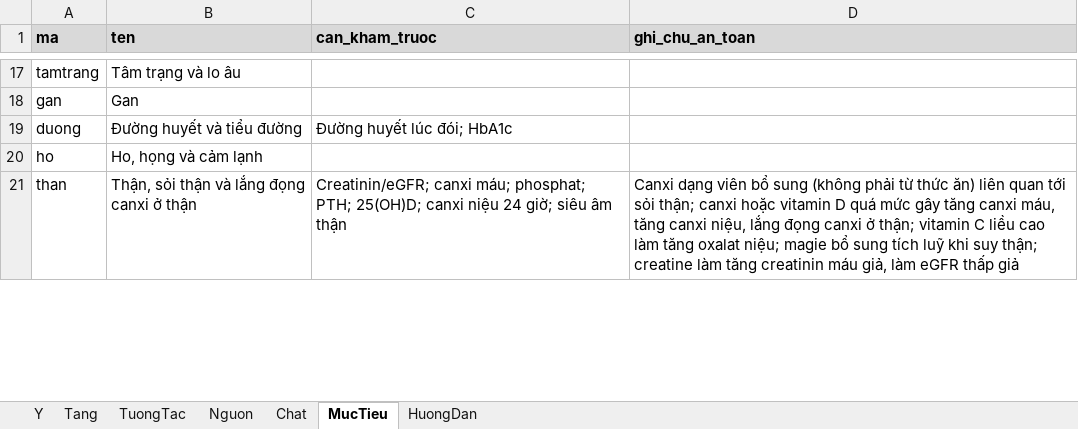
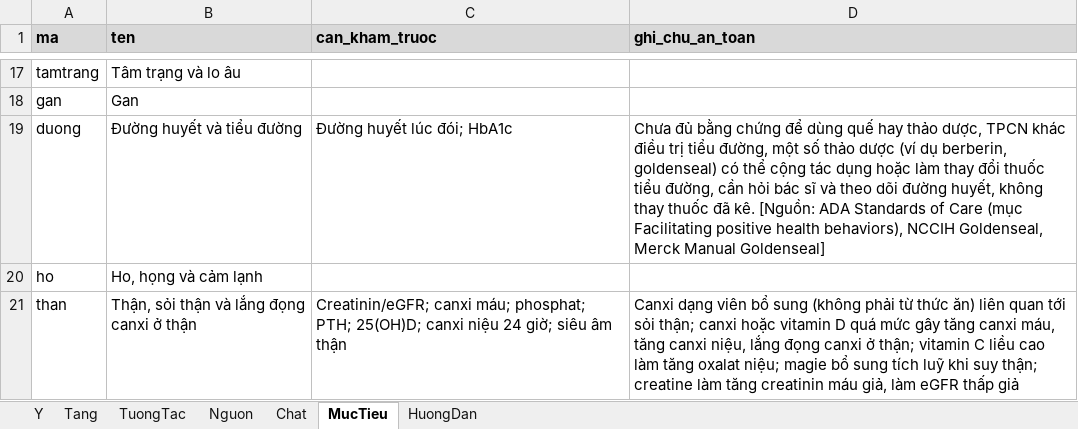
Before and after one commit to caotri68-oss/Cao-Tr-, an Excel workbook: ke-hoach/du-lieu/bang-y-tpcn-v2.xlsx, sheet MucTieu, drawn as a sheet; only a part is shown, gaps mark what is left out; values as stored, in another font and other column widths than the file's, no borders; the diff covers the shown part only; the diff names each change by its address in the sheet, - before the commit and + after, or states it on an @@ line.

```diff
--- a/ke-hoach/du-lieu/bang-y-tpcn-v2.xlsx (sheet MucTieu)
+++ b/ke-hoach/du-lieu/bang-y-tpcn-v2.xlsx (sheet MucTieu)
-D19 (ghi_chu_an_toan): (empty)
+D19 (ghi_chu_an_toan): Chưa đủ bằng chứng để dùng quế hay thảo dược, TPCN khác điều trị tiểu đường, một số thảo dược (ví dụ berberin, goldenseal) có thể cộng tác dụng hoặc làm thay đổi thuốc tiểu đường, cần hỏi bác sĩ và theo dõi đường huyết, không thay thuốc đã kê. [Nguồn: ADA Standards of Care (mục Facilitating positive health behaviors), NCCIH Goldenseal, Merck Manual Goldenseal]
```
Also changed, not shown: 5 edited cells elsewhere in this sheet, sheet Y, sheet Tang, sheet Chat, 6 other files.
